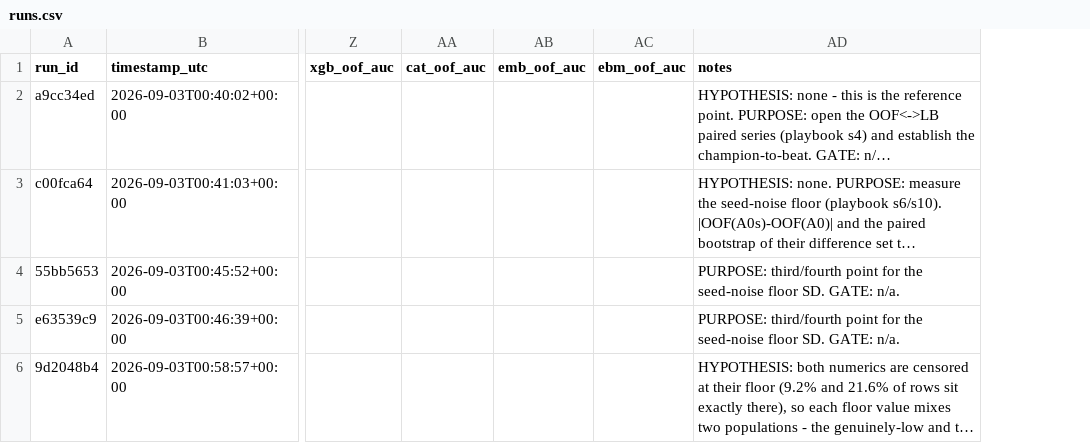
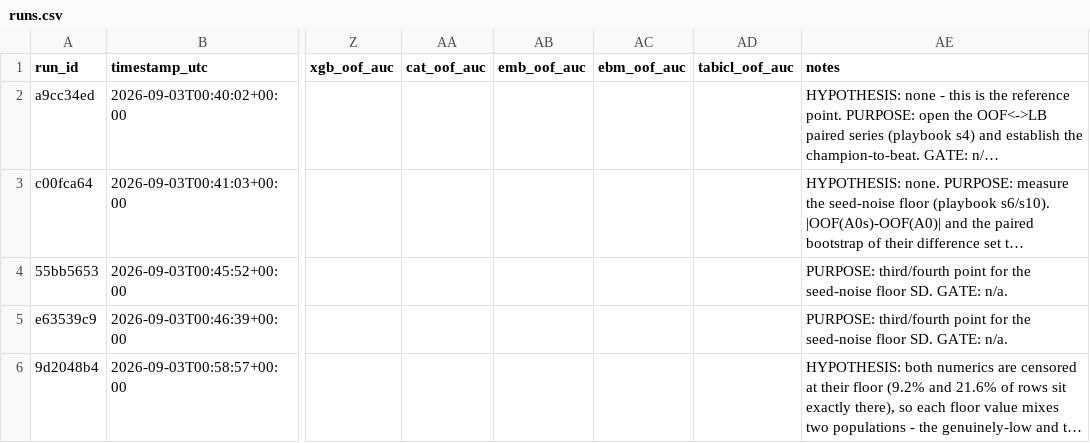
Before and after one commit to gccarno/kaggle_playground_s6e9, a CSV file: experiments/runs.csv, drawn as a sheet; only a part is shown, gaps mark what is left out; long unchanged cells end in …; the diff covers the shown part only; the diff names each change by its address in the sheet, - before the commit and + after, or states it on an @@ line.

```diff
--- a/experiments/runs.csv
+++ b/experiments/runs.csv
+column AD (tabicl_oof_auc), empty
```
Also changed, not shown: 1 added row elsewhere in this file, 1 other file.
